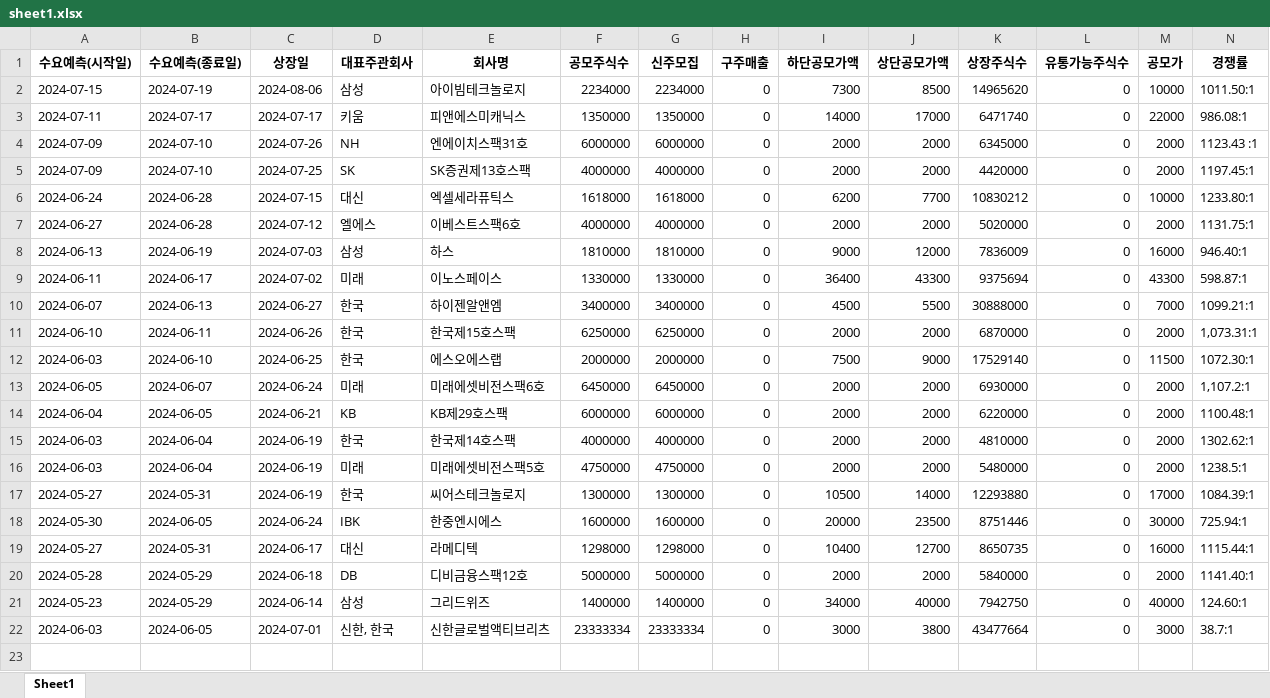
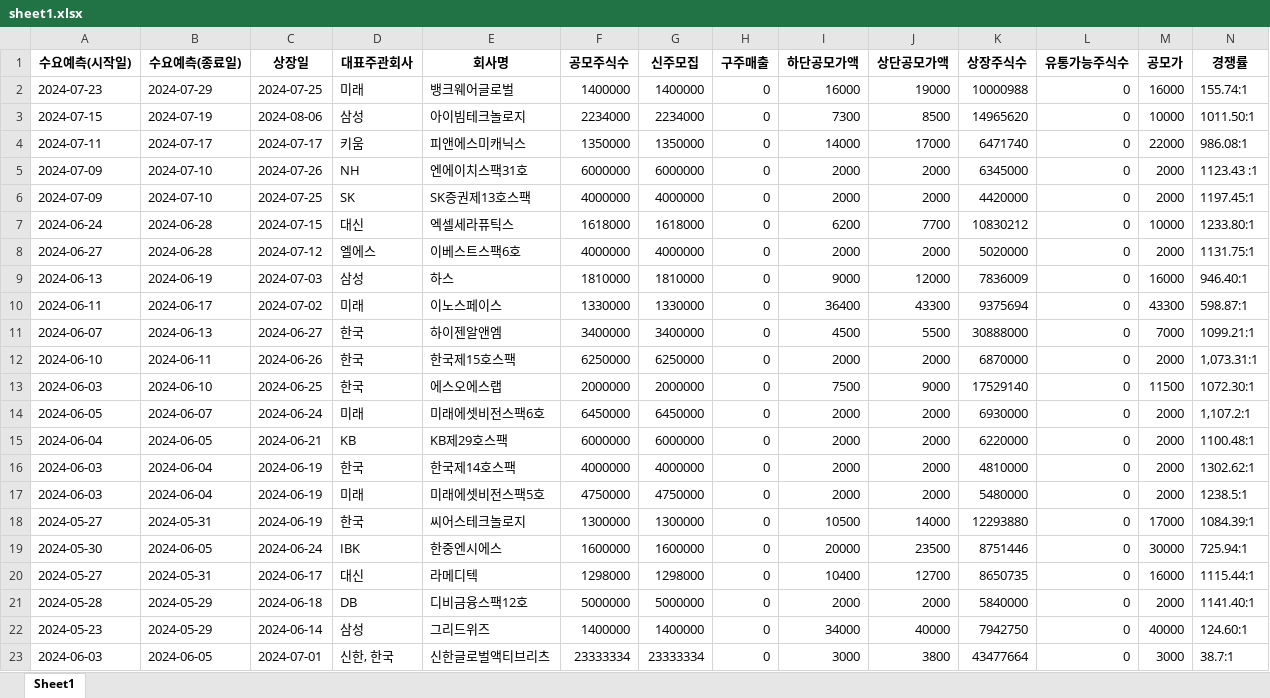
Before and after one commit to Kis-ds/IPO, an Excel workbook: datasets/sheet1.xlsx, sheet Sheet1, drawn as a sheet; only a part is shown; values as stored, in another font and other column widths than the file's, no borders; rows hold the shown columns only; the diff names each change by its address in the sheet, - before the commit and + after, or states it on an @@ line.

Commit message:
RPA datasets push 2024-08-12

```diff
--- a/datasets/sheet1.xlsx (sheet Sheet1)
+++ b/datasets/sheet1.xlsx (sheet Sheet1)
+row 2: 2024-07-23 | 2024-07-29 | 2024-07-25 | 미래 | 뱅크웨어글로벌 | 1400000 | 1400000 | 0 | 16000 | 19000 | 10000988 | 0 | 16000 | 155.74:1
```
Also changed, not shown: datasets/corporate-finance-data.xlsx, datasets/form1.xlsx, 4 other files.
